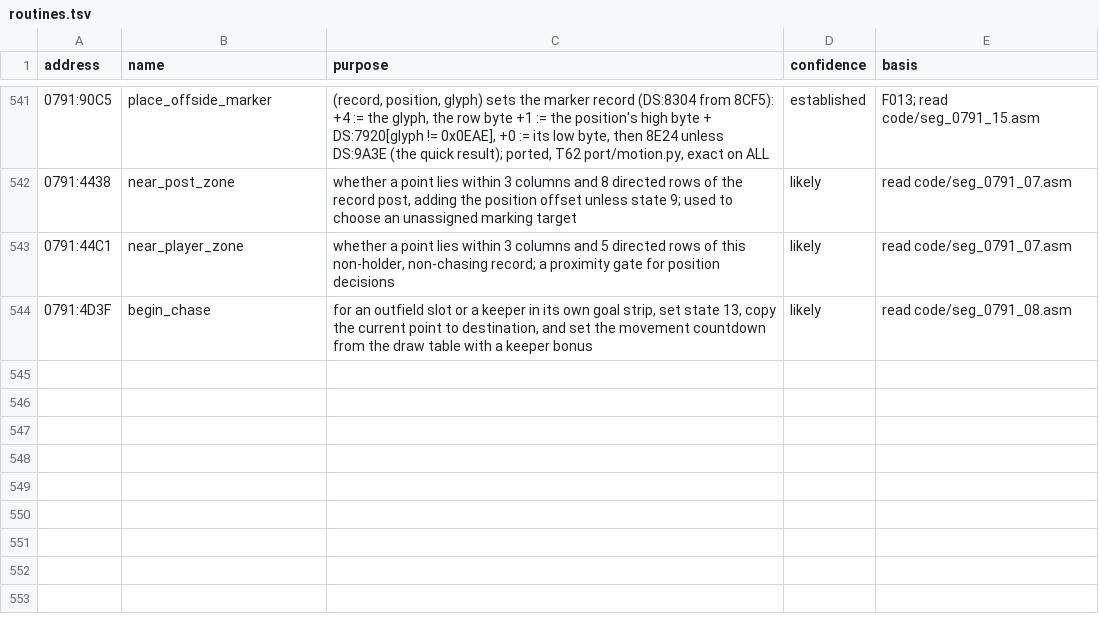
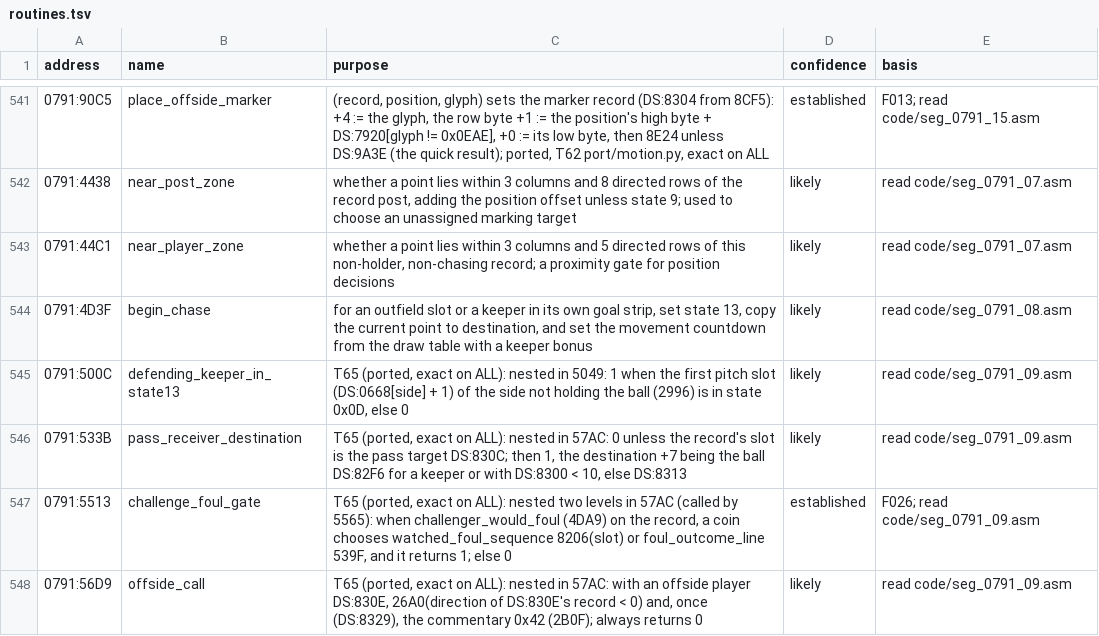
Before and after one commit to diegoami/goal2-archaeology, a TSV file: static/goal-exe/annotations/routines.tsv, drawn as a sheet; only a part is shown, gaps mark what is left out; the diff covers the shown part only; the diff names each change by its address in the sheet, - before the commit and + after, or states it on an @@ line.

```diff
--- a/static/goal-exe/annotations/routines.tsv
+++ b/static/goal-exe/annotations/routines.tsv
+row 545: 0791:500C | defending_keeper_in_state13 | T65 (ported, exact on ALL): nested in 5049: 1 when the first pitch slot (DS:0668[side] + 1) of the side not holding the ball (2996) is in state 0x0D, else 0 | likely | read code/seg_0791_09.asm
+row 546: 0791:533B | pass_receiver_destination | T65 (ported, exact on ALL): nested in 57AC: 0 unless the record's slot is the pass target DS:830C; then 1, the destination +7 being the ball DS:82F6 for a keeper or with DS:8300 < 10, else DS:8313 | likely | read code/seg_0791_09.asm
+row 547: 0791:5513 | challenge_foul_gate | T65 (ported, exact on ALL): nested two levels in 57AC (called by 5565): when challenger_would_foul (4DA9) on the record, a coin chooses watched_foul_sequence 8206(slot) or foul_outcome_line 539F, and it returns 1; else 0 | established | F026; read code/seg_0791_09.asm
+row 548: 0791:56D9 | offside_call | T65 (ported, exact on ALL): nested in 57AC: with an offside player DS:830E, 26A0(direction of DS:830E's record < 0) and, once (DS:8329), the commentary 0x42 (2B0F); always returns 0 | likely | read code/seg_0791_09.asm
```
Also changed, not shown: 3 added rows and 25 edited cells elsewhere in this file.
